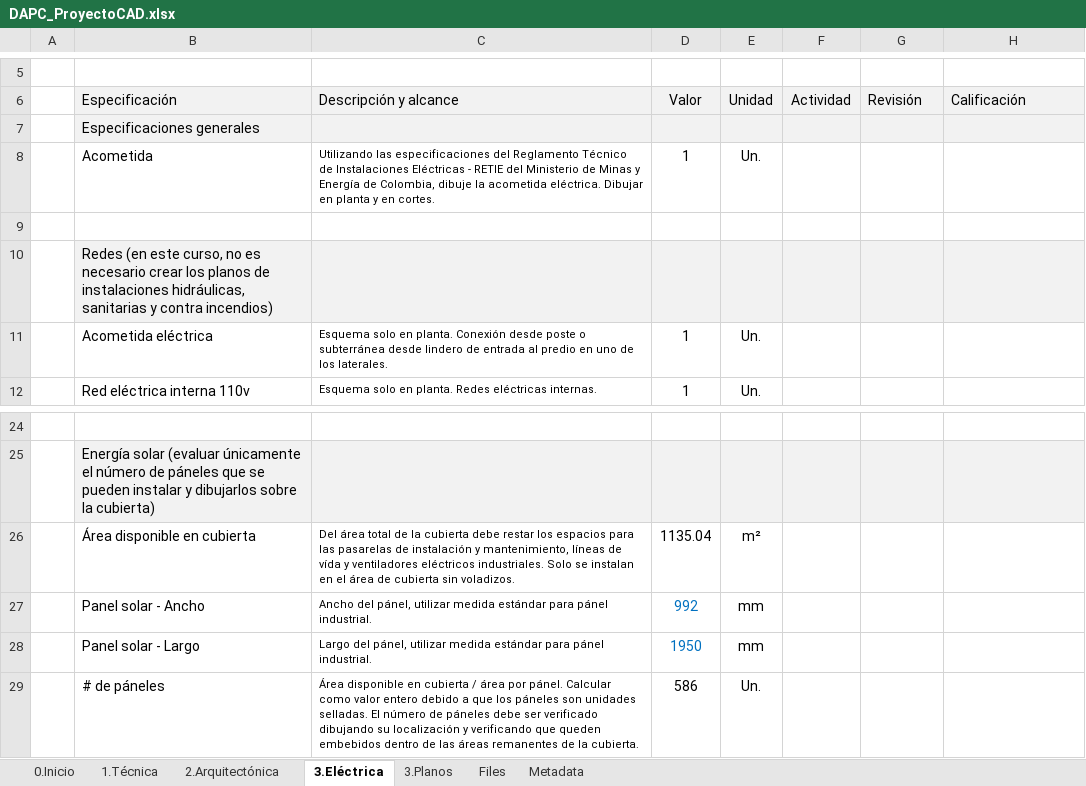
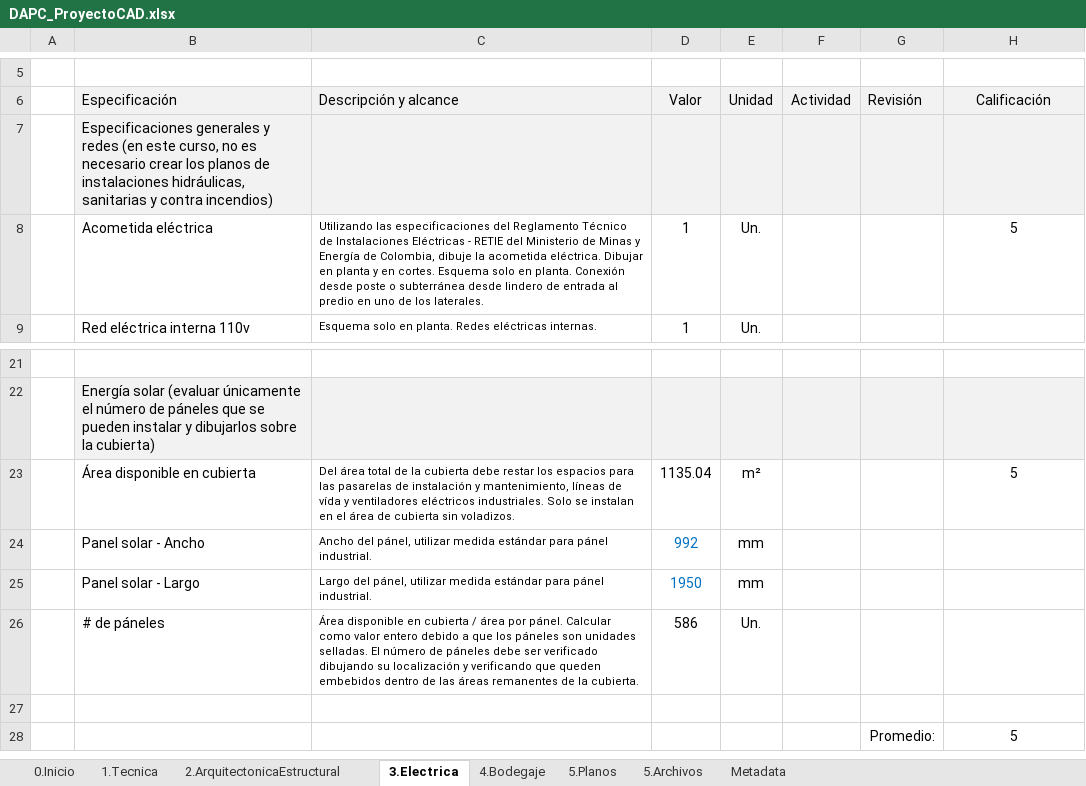
Before and after one commit to rcfdtools/R.DAPC, an Excel workbook: file/table/DAPC_ProyectoCAD.xlsx, sheet 3.Electrica, drawn as a sheet; only a part is shown, gaps mark what is left out; values as stored, in another font and other column widths than the file's, no borders; removed rows and columns are numbered as before the commit, all else as after; the diff names each change by its address in the sheet, - before the commit and + after, or states it on an @@ line.

Commit message:
General update.

```diff
--- a/file/table/DAPC_ProyectoCAD.xlsx (sheet 3.Electrica)
+++ b/file/table/DAPC_ProyectoCAD.xlsx (sheet 3.Electrica)
-sheet tab: 1.Técnica
+sheet tab: 1.Tecnica
-sheet tab: 2.Arquitectónica
+sheet tab: 2.ArquitectonicaEstructural
-sheet tab: 3.Eléctrica
+sheet tab: 3.Electrica
-sheet tab: 3.Planos
+sheet tab: 5.Planos
-sheet tab: Files
+sheet tab: 5.Archivos
+sheet tab: 4.Bodegaje
-H6 alignment: left
+H6 alignment: center
-B7 (Especificación): Especificaciones generales
+B7 (Especificación): Especificaciones generales y redes (en este curso, no es necesario crear los planos de instalaciones hidráulicas, sanitarias y contra incendios)
-row 8:  | Acometida | Utilizando las especificaciones del Reglamento Técnico de Instalaciones Eléctricas - RETIE del Ministerio de Minas y Energía de Colombia, dibuje la acometida eléctrica. Dibujar en planta y en cortes. | 1 | Un.
-row 9: (empty)
-row 10:  | Redes (en este curso, no es necesario crear los planos de instalaciones hidráulicas, sanitarias y contra incendios)
-C8 (Descripción y alcance): Esquema solo…
+C8 (Descripción y alcance): Utilizando las especificaciones del Reglamento Técnico de Instalaciones Eléctricas - RETIE del Ministerio de Minas y Energía de Colombia, dibuje la acometida eléctrica. Dibujar en planta y en cortes. Esquema solo…
-H8 (Calificación): (empty)
+H8 (Calificación): 5
-H23 (Calificación): (empty)
+H23 (Calificación): 5
+row 27: (empty)
+row 28:  |  |  |  |  |  | Promedio: | 5
```
Also changed, not shown: sheet 1.Tecnica, sheet 0.Inicio, sheet 5.Archivos, sheet 2.ArquitectonicaEstructural, sheet 5.Planos, formulas that keep their value.
